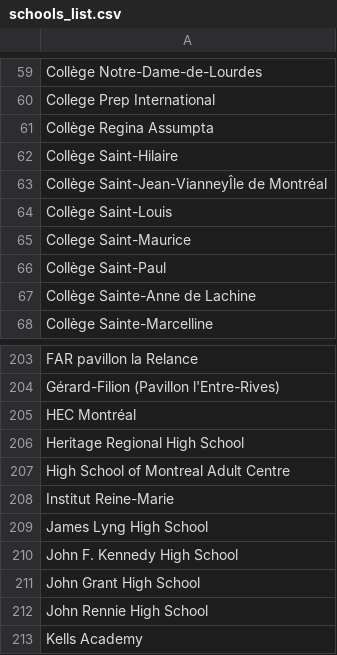
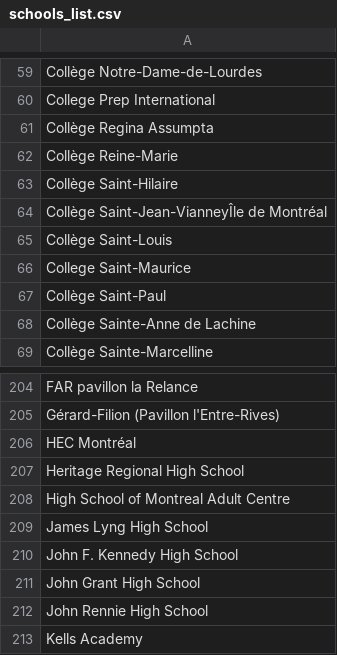
Before and after one commit to Syl-gauthier/simplyk, a CSV file: res/schools_list.csv, drawn as a sheet; only a part is shown, gaps mark what is left out; removed rows and columns are numbered as before the commit, all else as after; the diff names each change by its address in the sheet, - before the commit and + after, or states it on an @@ line.

Commit message:
Collège Reine-Marie instead of Institute

```diff
--- a/res/schools_list.csv
+++ b/res/schools_list.csv
+row 62: Collège Reine-Marie
-row 208: Institut Reine-Marie
```
